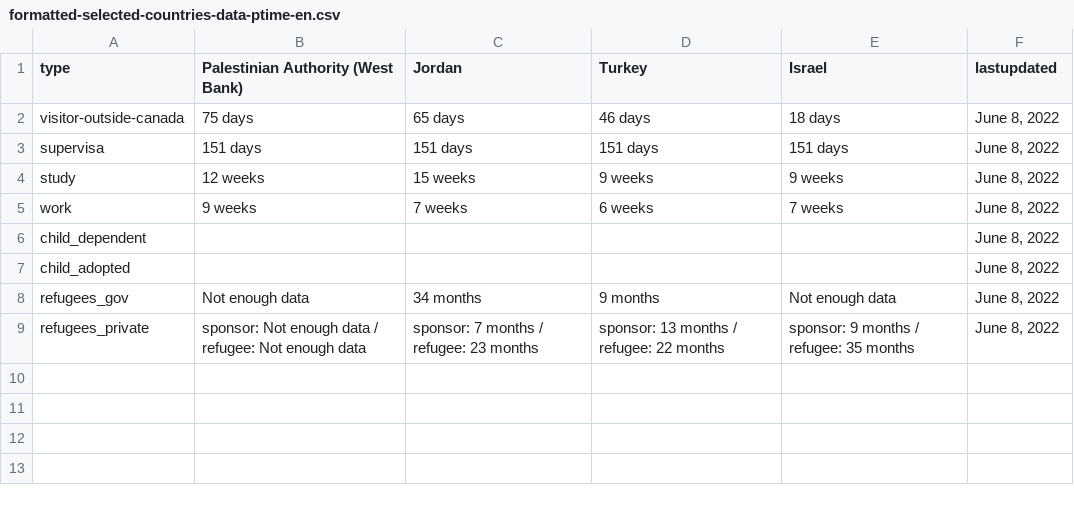
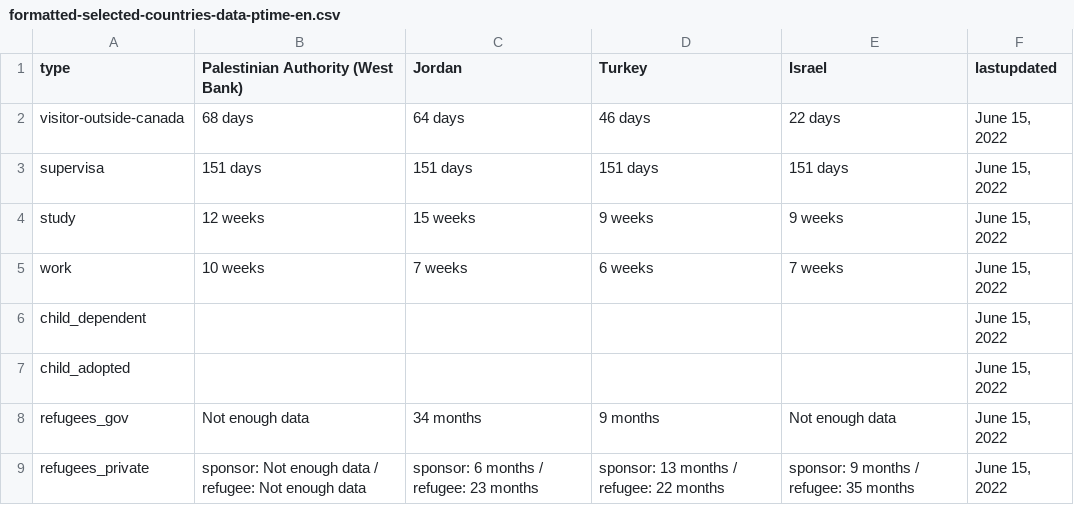
Before and after one commit to suhaibmujahid/cic-processing-times, a CSV file: formatted-selected-countries-data-ptime-en.csv, drawn as a sheet.

Commit message:
Flat: latest data (2022-06-16T00:22:09.637Z) {   "date": "2022-06-16T00:22:09.637Z",   "files": [     {       "name": "data-ptime-en.csv",       "deltaBytes": 196,       "source": "https://www.canada.ca/content/dam/ircc/documents/json/data-ptime-en.json"     },     {       "name": "data-ptime-en.json",       "deltaBytes": 196,       "source": "https://www.canada.ca/content/dam/ircc/documents/json/data-ptime-en.json"     },     {       "name": "formatted-data-ptime-en.csv",       "deltaBytes": 28,       "source": "https://www.canada.ca/content/dam/ircc/documents/json/data-ptime-en.json"     },     {       "name": "formatted-selected-countries-data-ptime-en.csv",       "deltaBytes": 9,       "source": "https://www.canada.ca/content/dam/ircc/documents/json/data-ptime-en.json"     },     {       "name": "data-ptime-non-country-en.csv",       "deltaBytes": 0,       "source": "https://www.canada.ca/content/dam/ircc/documents/json/data-ptime-non-country-en.json"     },     {       "name": "data-ptime-non-country-en.json",       "deltaBytes": 1,       "source": "https://www.canada.ca/content/dam/ircc/documents/json/data-ptime-non-country-en.json"     }   ] }

```diff
--- a/formatted-selected-countries-data-ptime-en.csv
+++ b/formatted-selected-countries-data-ptime-en.csv
@@ -1,9 +1,9 @@
 type,Palestinian Authority (West Bank),Jordan,Turkey,Israel,lastupdated
-visitor-outside-canada,75 days,65 days,46 days,18 days,"June 8, 2022"
-supervisa,151 days,151 days,151 days,151 days,"June 8, 2022"
-study,12 weeks,15 weeks,9 weeks,9 weeks,"June 8, 2022"
-work,9 weeks,7 weeks,6 weeks,7 weeks,"June 8, 2022"
-child_dependent,,,,,"June 8, 2022"
-child_adopted,,,,,"June 8, 2022"
-refugees_gov,Not enough data,34 months,9 months,Not enough data,"June 8, 2022"
-refugees_private,sponsor: Not enough data / refugee: Not enough data,sponsor: 7 months / refugee: 23 months,sponsor: 13 months / refugee: 22 months,sponsor: 9 months / refugee: 35 months,"June 8, 2022"
+visitor-outside-canada,68 days,64 days,46 days,22 days,"June 15, 2022"
+supervisa,151 days,151 days,151 days,151 days,"June 15, 2022"
+study,12 weeks,15 weeks,9 weeks,9 weeks,"June 15, 2022"
+work,10 weeks,7 weeks,6 weeks,7 weeks,"June 15, 2022"
+child_dependent,,,,,"June 15, 2022"
+child_adopted,,,,,"June 15, 2022"
+refugees_gov,Not enough data,34 months,9 months,Not enough data,"June 15, 2022"
+refugees_private,sponsor: Not enough data / refugee: Not enough data,sponsor: 6 months / refugee: 23 months,sponsor: 13 months / refugee: 22 months,sponsor: 9 months / refugee: 35 months,"June 15, 2022"
```
Also changed, not shown: data-ptime-en.csv, data-ptime-non-country-en.csv, 3 other files.
